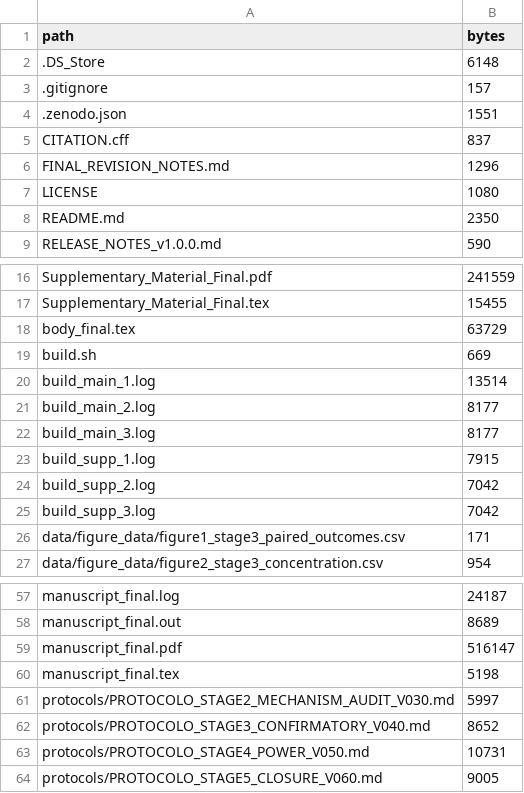
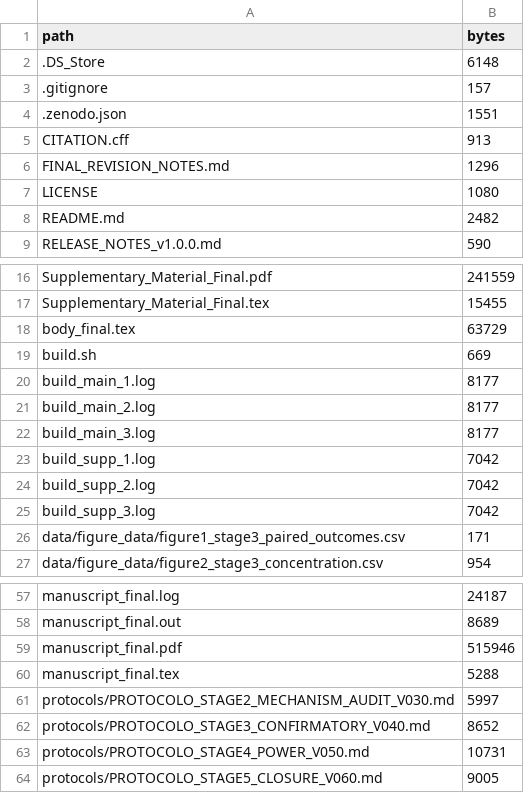
Before and after one commit to mauricio-herrera/null-placement-surrogate-inference, a CSV file: FILE_MANIFEST.csv, drawn as a sheet; only a part is shown, gaps mark what is left out.

```diff
--- a/FILE_MANIFEST.csv
+++ b/FILE_MANIFEST.csv
@@ -4,6 +4,6 @@ path,bytes
 .zenodo.json,1551
-CITATION.cff,837
+CITATION.cff,913
 FINAL_REVISION_NOTES.md,1296
 LICENSE,1080
-README.md,2350
+README.md,2482
 RELEASE_NOTES_v1.0.0.md,590
@@ -19,6 +19,6 @@ body_final.tex,63729
 build.sh,669
-build_main_1.log,13514
+build_main_1.log,8177
 build_main_2.log,8177
 build_main_3.log,8177
-build_supp_1.log,7915
+build_supp_1.log,7042
 build_supp_2.log,7042
@@ -58,4 +58,4 @@ manuscript_final.log,24187
 manuscript_final.out,8689
-manuscript_final.pdf,516147
-manuscript_final.tex,5198
+manuscript_final.pdf,515946
+manuscript_final.tex,5288
 protocols/PROTOCOLO_STAGE2_MECHANISM_AUDIT_V030.md,5997
```
Also changed, not shown: 2 other files.
